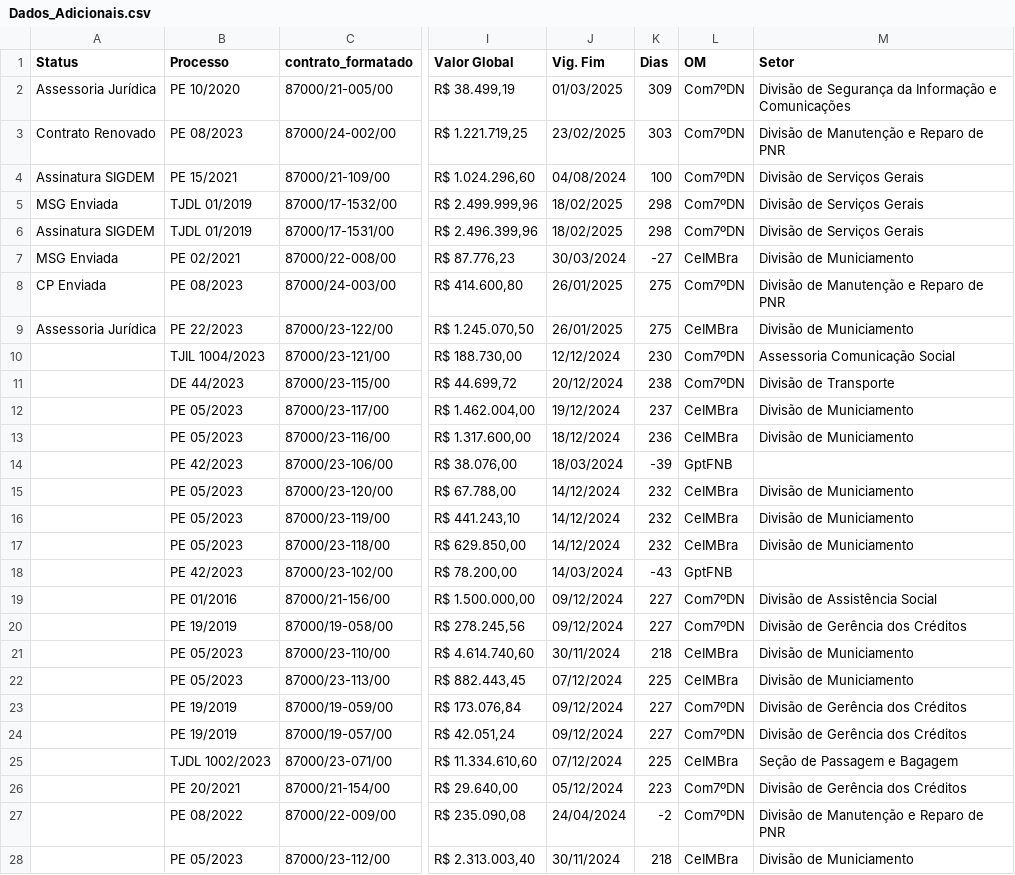
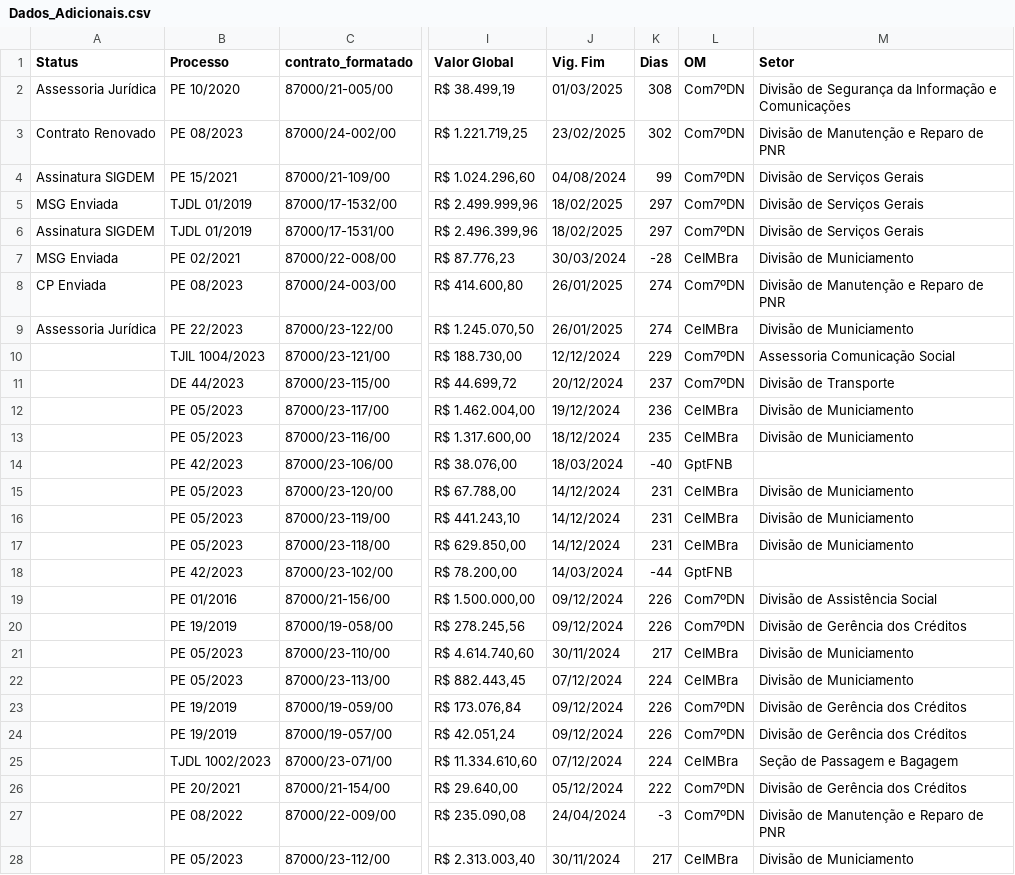
Before and after one commit to Guilhermeksc/licitacao360, a CSV file: database/Dados_Adicionais.csv, drawn as a sheet; only a part is shown, gaps mark what is left out; the diff covers the shown part only; the diff names each change by its address in the sheet, - before the commit and + after, or states it on an @@ line.

```diff
--- a/database/Dados_Adicionais.csv
+++ b/database/Dados_Adicionais.csv
-K2 (Dias): 309
+K2 (Dias): 308
-K3 (Dias): 303
+K3 (Dias): 302
-K4 (Dias): 100
+K4 (Dias): 99
-K5:K6 (Dias): 298
+K5:K6 (Dias): 297
-K7 (Dias): -27
+K7 (Dias): -28
-K8:K9 (Dias): 275
+K8:K9 (Dias): 274
-K10 (Dias): 230
+K10 (Dias): 229
-K11 (Dias): 238
+K11 (Dias): 237
-K12 (Dias): 237
+K12 (Dias): 236
-K13 (Dias): 236
+K13 (Dias): 235
-K14 (Dias): -39
+K14 (Dias): -40
-K15:K17 (Dias): 232
+K15:K17 (Dias): 231
-K18 (Dias): -43
+K18 (Dias): -44
-K19:K20 (Dias): 227
+K19:K20 (Dias): 226
-K21 (Dias): 218
+K21 (Dias): 217
-K22 (Dias): 225
+K22 (Dias): 224
-K23:K24 (Dias): 227
+K23:K24 (Dias): 226
-K25 (Dias): 225
+K25 (Dias): 224
-K26 (Dias): 223
+K26 (Dias): 222
-K27 (Dias): -2
+K27 (Dias): -3
-K28 (Dias): 218
+K28 (Dias): 217
```
Also changed, not shown: 84 edited cells elsewhere in this file, 16 other files.
